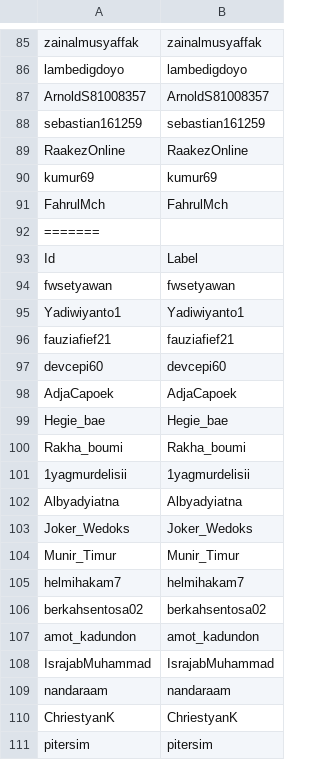
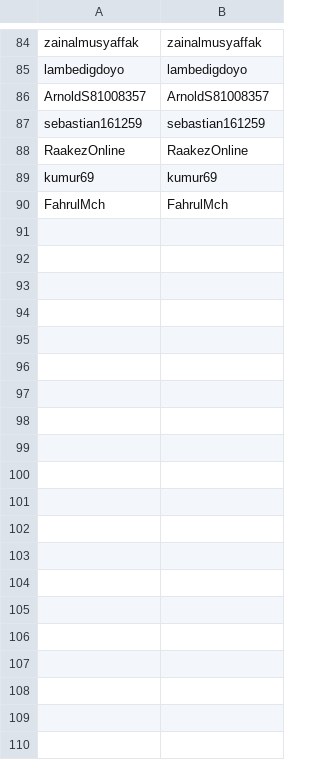
Before and after one commit to achmaddhani/sentiment-webscrape, a CSV file: twitter_sentiment_analysis/SNA_Datasets/adearmando_nodes.csv, drawn as a sheet; only a part is shown, gaps mark what is left out; the diff covers the shown part only; the diff names each change by its address in the sheet, - before the commit and + after, or states it on an @@ line.

```diff
--- a/twitter_sentiment_analysis/SNA_Datasets/adearmando_nodes.csv
+++ b/twitter_sentiment_analysis/SNA_Datasets/adearmando_nodes.csv
-row 92: =======
-row 93: Id | Label
-row 94: fwsetyawan | fwsetyawan
-row 95: Yadiwiyanto1 | Yadiwiyanto1
-row 96: fauziafief21 | fauziafief21
-row 97: devcepi60 | devcepi60
-row 98: AdjaCapoek | AdjaCapoek
-row 99: Hegie_bae | Hegie_bae
-row 100: Rakha_boumi | Rakha_boumi
-row 101: 1yagmurdelisii | 1yagmurdelisii
-row 102: Albyadyiatna | Albyadyiatna
-row 103: Joker_Wedoks | Joker_Wedoks
-row 104: Munir_Timur | Munir_Timur
-row 105: helmihakam7 | helmihakam7
-row 106: berkahsentosa02 | berkahsentosa02
-row 107: amot_kadundon | amot_kadundon
-row 108: IsrajabMuhammad | IsrajabMuhammad
-row 109: nandaraam | nandaraam
-row 110: ChriestyanK | ChriestyanK
-row 111: pitersim | pitersim
```
Also changed, not shown: 73 removed rows elsewhere in this file, twitter_sentiment_analysis/SNA_Datasets/adearmando61_interactors.csv, twitter_sentiment_analysis/SNA_Datasets/adearmando_edges.csv, 3 other files.
